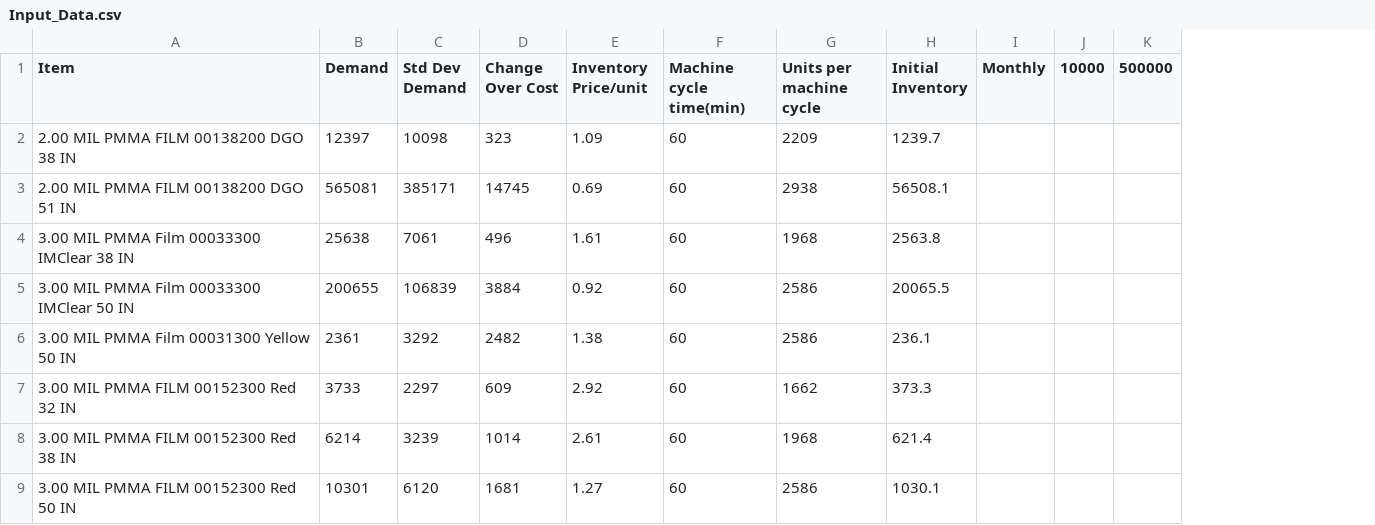
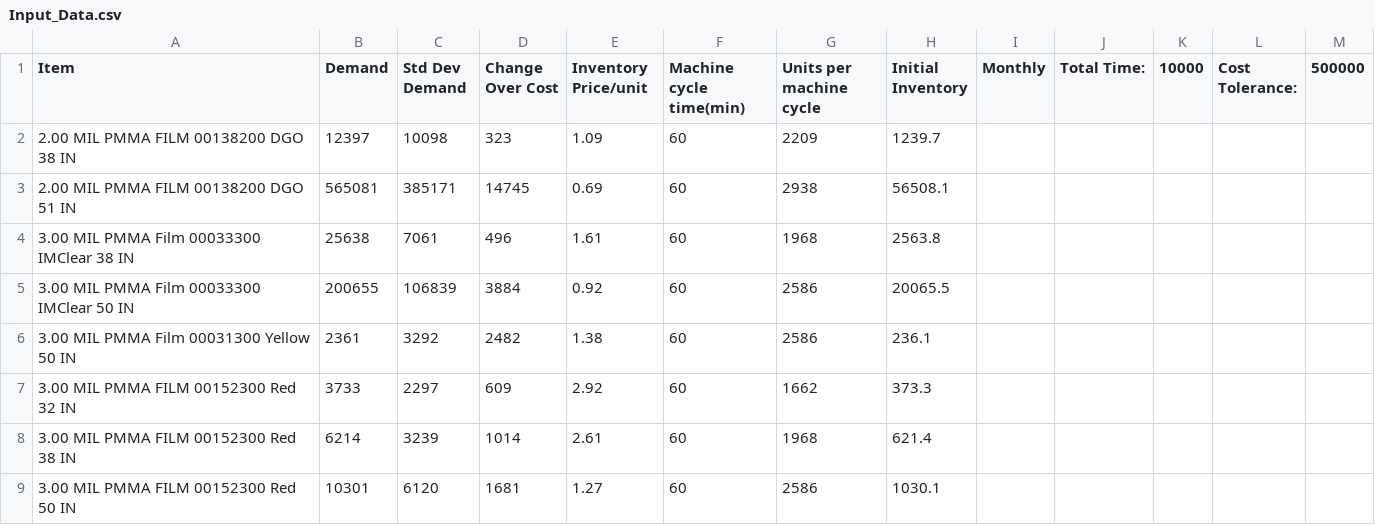
Before and after one commit to thompsonw/LP_Cost_Production_Model, a CSV file: Input_Data.csv, drawn as a sheet; only a part is shown; the diff names each change by its address in the sheet, - before the commit and + after, or states it on an @@ line.

Commit message:
Fixed NameError and how the reader stores total time and cost tolerance

```diff
--- a/Input_Data.csv
+++ b/Input_Data.csv
+column J (Total Time:), empty
+column L (Cost Tolerance:), empty
```
Also changed, not shown: 2 other files.
